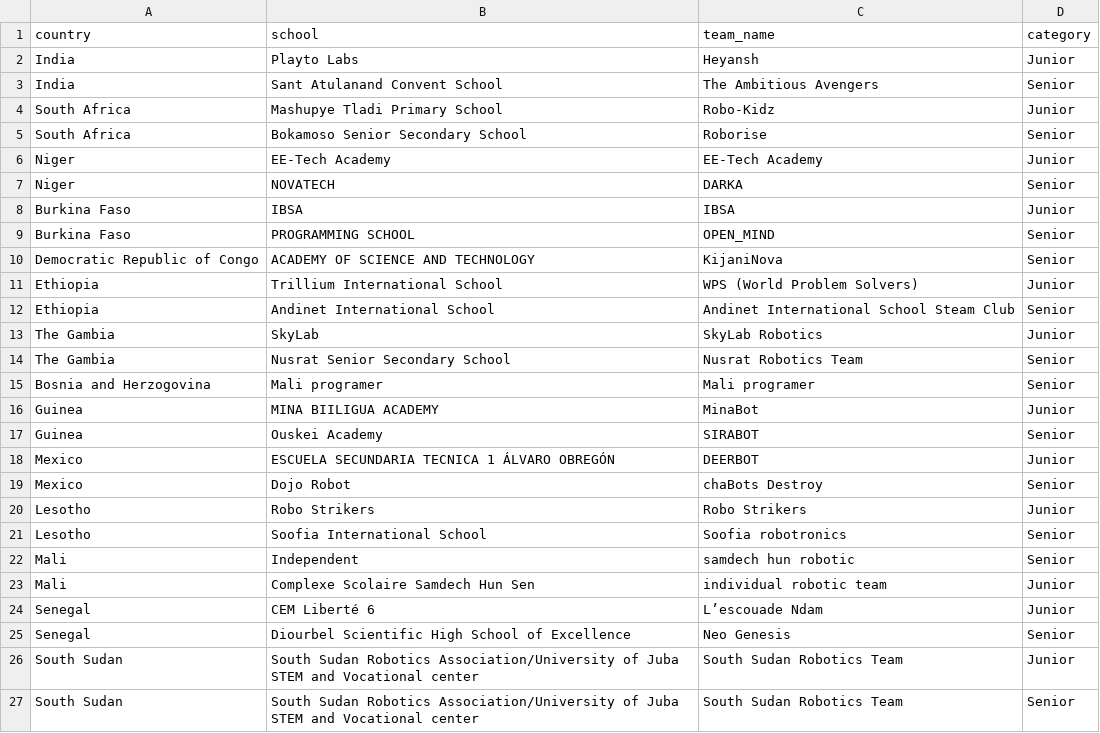
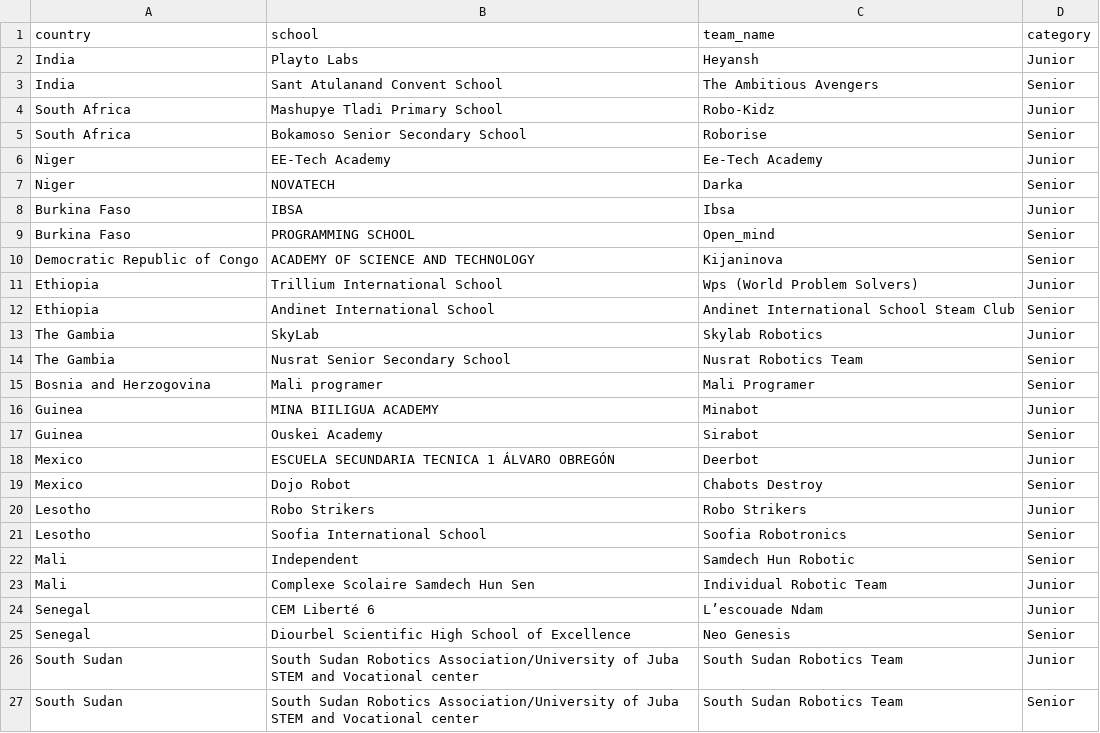
Before and after one commit to ashongdev/aiforgood2026, a CSV file: teams_import.csv, drawn as a sheet; only a part is shown; the diff covers the shown part only.

```diff
--- a/teams_import.csv
+++ b/teams_import.csv
@@ -5,20 +5,20 @@ South Africa,Mashupye Tladi Primary School,Robo-Kidz,Junior
 South Africa,Bokamoso Senior Secondary School,Roborise,Senior
-Niger,EE-Tech Academy,EE-Tech Academy,Junior
-Niger,NOVATECH,DARKA,Senior
-Burkina Faso,IBSA,IBSA,Junior
-Burkina Faso,PROGRAMMING SCHOOL,OPEN_MIND,Senior
-Democratic Republic of Congo,ACADEMY OF SCIENCE AND TECHNOLOGY,KijaniNova,Senior
-Ethiopia,Trillium International School,WPS (World Problem Solvers),Junior
+Niger,EE-Tech Academy,Ee-Tech Academy,Junior
+Niger,NOVATECH,Darka,Senior
+Burkina Faso,IBSA,Ibsa,Junior
+Burkina Faso,PROGRAMMING SCHOOL,Open_mind,Senior
+Democratic Republic of Congo,ACADEMY OF SCIENCE AND TECHNOLOGY,Kijaninova,Senior
+Ethiopia,Trillium International School,Wps (World Problem Solvers),Junior
 Ethiopia,Andinet International School,Andinet International School Steam Club,Senior
-The Gambia,SkyLab,SkyLab Robotics,Junior
+The Gambia,SkyLab,Skylab Robotics,Junior
 The Gambia,Nusrat Senior Secondary School,Nusrat Robotics Team,Senior
-Bosnia and Herzogovina,Mali programer,Mali programer,Senior
-Guinea,MINA BIILIGUA ACADEMY,MinaBot,Junior
-Guinea,Ouskei Academy,SIRABOT,Senior
-Mexico,ESCUELA SECUNDARIA TECNICA 1 ÁLVARO OBREGÓN,DEERBOT,Junior
-Mexico,Dojo Robot,chaBots Destroy,Senior
+Bosnia and Herzogovina,Mali programer,Mali Programer,Senior
+Guinea,MINA BIILIGUA ACADEMY,Minabot,Junior
+Guinea,Ouskei Academy,Sirabot,Senior
+Mexico,ESCUELA SECUNDARIA TECNICA 1 ÁLVARO OBREGÓN,Deerbot,Junior
+Mexico,Dojo Robot,Chabots Destroy,Senior
 Lesotho,Robo Strikers,Robo Strikers,Junior
-Lesotho,Soofia International School,Soofia robotronics,Senior
-Mali,Independent,samdech hun robotic,Senior
-Mali,Complexe Scolaire Samdech Hun Sen,individual robotic team,Junior
+Lesotho,Soofia International School,Soofia Robotronics,Senior
+Mali,Independent,Samdech Hun Robotic,Senior
+Mali,Complexe Scolaire Samdech Hun Sen,Individual Robotic Team,Junior
 Senegal,CEM Liberté 6,L’escouade Ndam,Junior
```
Also changed, not shown: 22 edited cells elsewhere in this file, 12 other files.
